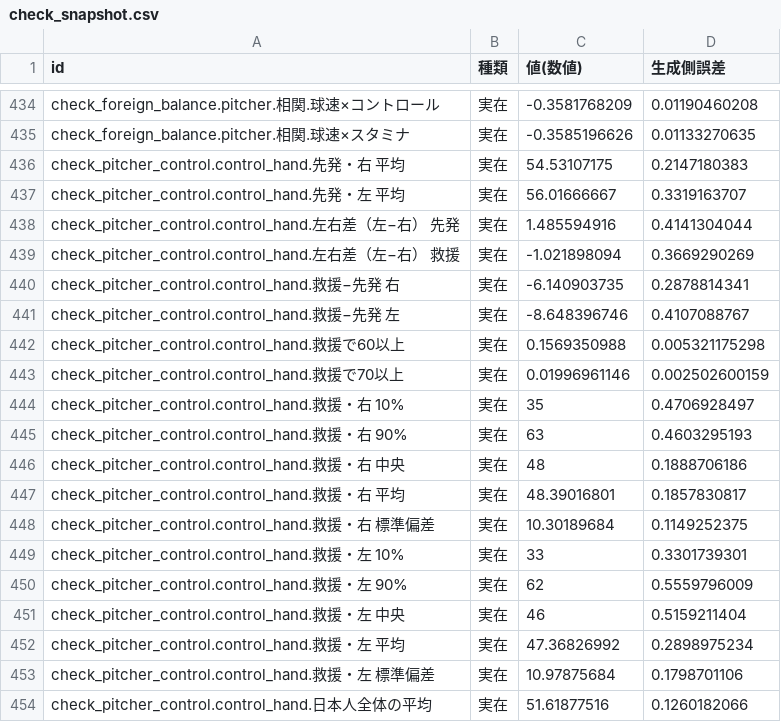
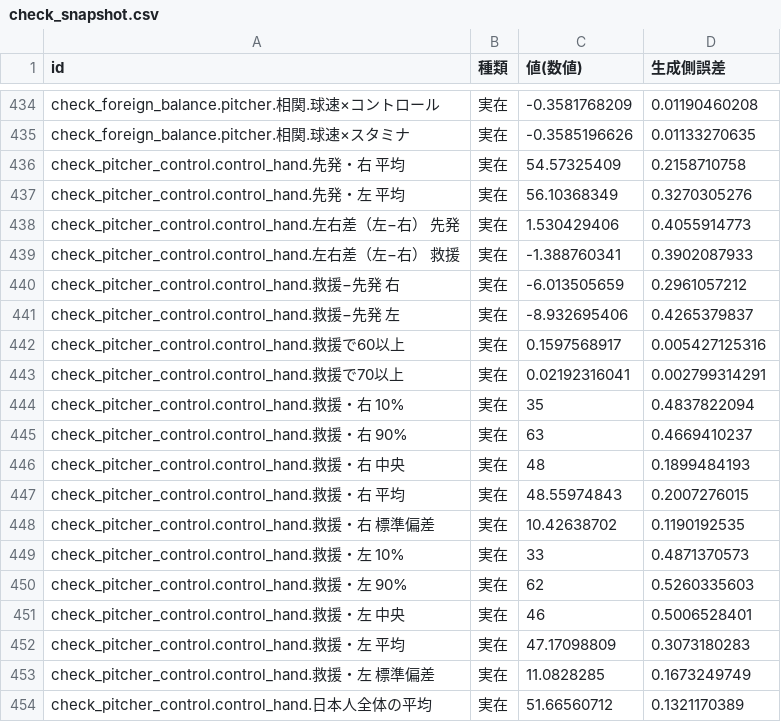
Before and after one commit to 0916habutaro/pawapuro-generator, a CSV file: data/config/check_snapshot.csv, drawn as a sheet; only a part is shown, gaps mark what is left out; the diff covers the shown part only.

```diff
--- a/data/config/check_snapshot.csv
+++ b/data/config/check_snapshot.csv
@@ -435,20 +435,20 @@ check_foreign_balance.pitcher.相関.球速×コントロール,実在,-0.358176
 check_foreign_balance.pitcher.相関.球速×スタミナ,実在,-0.3585196626,0.01133270635
-check_pitcher_control.control_hand.先発・右 平均,実在,54.53107175,0.2147180383
-check_pitcher_control.control_hand.先発・左 平均,実在,56.01666667,0.3319163707
-check_pitcher_control.control_hand.左右差（左−右） 先発,実在,1.485594916,0.4141304044
-check_pitcher_control.control_hand.左右差（左−右） 救援,実在,-1.021898094,0.3669290269
-check_pitcher_control.control_hand.救援−先発 右,実在,-6.140903735,0.2878814341
-check_pitcher_control.control_hand.救援−先発 左,実在,-8.648396746,0.4107088767
-check_pitcher_control.control_hand.救援で60以上,実在,0.1569350988,0.005321175298
-check_pitcher_control.control_hand.救援で70以上,実在,0.01996961146,0.002502600159
-check_pitcher_control.control_hand.救援・右 10%,実在,35,0.4706928497
-check_pitcher_control.control_hand.救援・右 90%,実在,63,0.4603295193
-check_pitcher_control.control_hand.救援・右 中央,実在,48,0.1888706186
-check_pitcher_control.control_hand.救援・右 平均,実在,48.39016801,0.1857830817
-check_pitcher_control.control_hand.救援・右 標準偏差,実在,10.30189684,0.1149252375
-check_pitcher_control.control_hand.救援・左 10%,実在,33,0.3301739301
-check_pitcher_control.control_hand.救援・左 90%,実在,62,0.5559796009
-check_pitcher_control.control_hand.救援・左 中央,実在,46,0.5159211404
-check_pitcher_control.control_hand.救援・左 平均,実在,47.36826992,0.2898975234
-check_pitcher_control.control_hand.救援・左 標準偏差,実在,10.97875684,0.1798701106
-check_pitcher_control.control_hand.日本人全体の平均,実在,51.61877516,0.1260182066
+check_pitcher_control.control_hand.先発・右 平均,実在,54.57325409,0.2158710758
+check_pitcher_control.control_hand.先発・左 平均,実在,56.10368349,0.3270305276
+check_pitcher_control.control_hand.左右差（左−右） 先発,実在,1.530429406,0.4055914773
+check_pitcher_control.control_hand.左右差（左−右） 救援,実在,-1.388760341,0.3902087933
+check_pitcher_control.control_hand.救援−先発 右,実在,-6.013505659,0.2961057212
+check_pitcher_control.control_hand.救援−先発 左,実在,-8.932695406,0.4265379837
+check_pitcher_control.control_hand.救援で60以上,実在,0.1597568917,0.005427125316
+check_pitcher_control.control_hand.救援で70以上,実在,0.02192316041,0.002799314291
+check_pitcher_control.control_hand.救援・右 10%,実在,35,0.4837822094
+check_pitcher_control.control_hand.救援・右 90%,実在,63,0.4669410237
+check_pitcher_control.control_hand.救援・右 中央,実在,48,0.1899484193
+check_pitcher_control.control_hand.救援・右 平均,実在,48.55974843,0.2007276015
+check_pitcher_control.control_hand.救援・右 標準偏差,実在,10.42638702,0.1190192535
+check_pitcher_control.control_hand.救援・左 10%,実在,33,0.4871370573
+check_pitcher_control.control_hand.救援・左 90%,実在,62,0.5260335603
+check_pitcher_control.control_hand.救援・左 中央,実在,46,0.5006528401
+check_pitcher_control.control_hand.救援・左 平均,実在,47.17098809,0.3073180283
+check_pitcher_control.control_hand.救援・左 標準偏差,実在,11.0828285,0.1673249749
+check_pitcher_control.control_hand.日本人全体の平均,実在,51.66560712,0.1321170389
```
Also changed, not shown: 52 edited cells elsewhere in this file, 2 other files.
